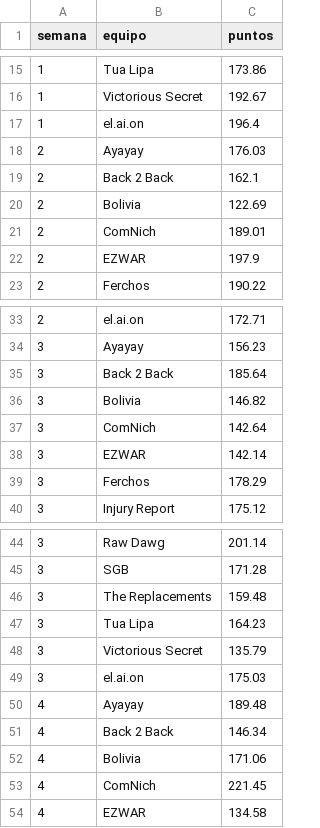
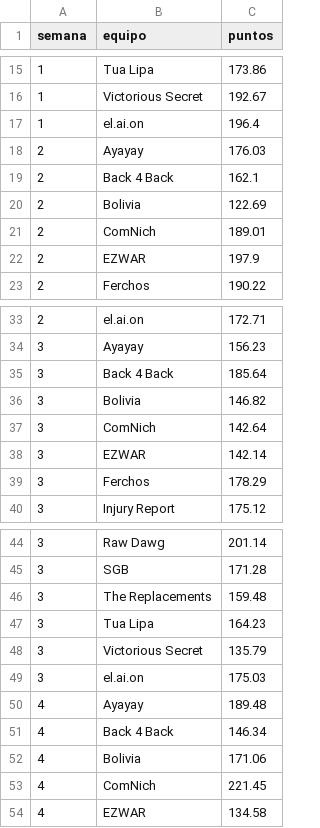
Before and after one commit to andresborrerom/Apuestas-mundial, a CSV file: fantasy-nfl/data/marcador_semanal.csv, drawn as a sheet; only a part is shown, gaps mark what is left out; the diff covers the shown part only.

```diff
--- a/fantasy-nfl/data/marcador_semanal.csv
+++ b/fantasy-nfl/data/marcador_semanal.csv
@@ -18,3 +18,3 @@ semana,equipo,puntos
 2,Ayayay,176.03
-2,Back 2 Back,162.1
+2,Back 4 Back,162.1
 2,Bolivia,122.69
@@ -34,3 +34,3 @@ semana,equipo,puntos
 3,Ayayay,156.23
-3,Back 2 Back,185.64
+3,Back 4 Back,185.64
 3,Bolivia,146.82
@@ -50,3 +50,3 @@ semana,equipo,puntos
 4,Ayayay,189.48
-4,Back 2 Back,146.34
+4,Back 4 Back,146.34
 4,Bolivia,171.06
```
Also changed, not shown: 52 added rows, 4 removed rows and 1 edited cell elsewhere in this file, 6 other files.
